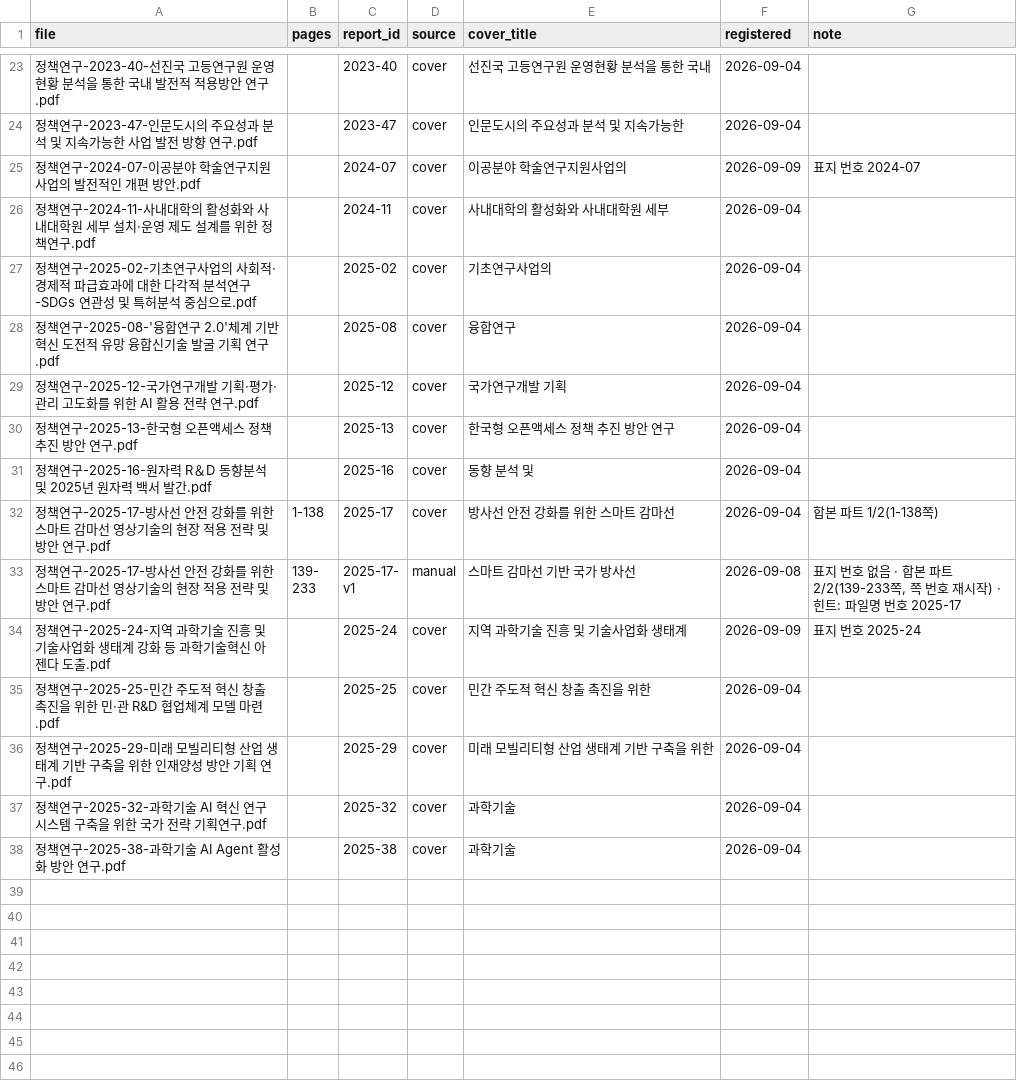
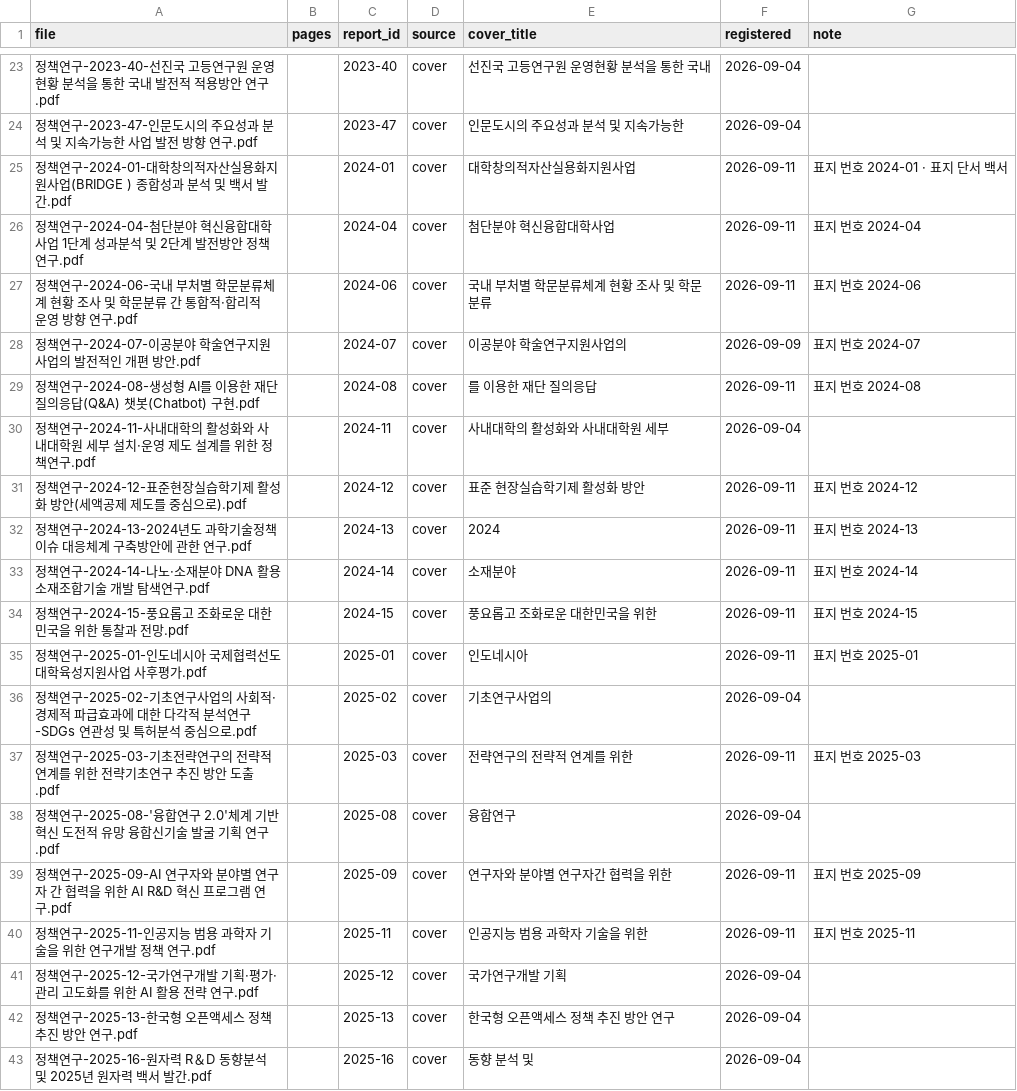
Before and after one commit to allnameswhy/nrf-policy-db, a TSV file: report_ids.tsv, drawn as a sheet; only a part is shown, gaps mark what is left out; the shorter side is filled out with more unchanged rows; the diff names each change by its address in the sheet, - before the commit and + after, or states it on an @@ line.

```diff
--- a/report_ids.tsv
+++ b/report_ids.tsv
+row 25: 정책연구-2024-01-대학창의적자산실용화지원사업(BRIDGE ) 종합성과 분석 및 백서 발간.pdf |  | 2024-01 | cover | 대학창의적자산실용화지원사업 | 2026-09-11 | 표지 번호 2024-01 · 표지 단서 백서
+row 26: 정책연구-2024-04-첨단분야 혁신융합대학사업 1단계 성과분석 및 2단계 발전방안 정책연구.pdf |  | 2024-04 | cover | 첨단분야 혁신융합대학사업 | 2026-09-11 | 표지 번호 2024-04
+row 27: 정책연구-2024-06-국내 부처별 학문분류체계 현황 조사 및 학문분류 간 통합적·합리적 운영 방향 연구.pdf |  | 2024-06 | cover | 국내 부처별 학문분류체계 현황 조사 및 학문분류 | 2026-09-11 | 표지 번호 2024-06
+row 29: 정책연구-2024-08-생성형 AI를 이용한 재단 질의응답(Q&A) 챗봇(Chatbot) 구현.pdf |  | 2024-08 | cover | 를 이용한 재단 질의응답 | 2026-09-11 | 표지 번호 2024-08
+row 31: 정책연구-2024-12-표준현장실습학기제 활성화 방안(세액공제 제도를 중심으로).pdf |  | 2024-12 | cover | 표준 현장실습학기제 활성화 방안 | 2026-09-11 | 표지 번호 2024-12
+row 32: 정책연구-2024-13-2024년도 과학기술정책 이슈 대응체계 구축방안에 관한 연구.pdf |  | 2024-13 | cover | 2024 | 2026-09-11 | 표지 번호 2024-13
+row 33: 정책연구-2024-14-나노·소재분야 DNA 활용 소재조합기술 개발 탐색연구.pdf |  | 2024-14 | cover | 소재분야 | 2026-09-11 | 표지 번호 2024-14
+row 34: 정책연구-2024-15-풍요롭고 조화로운 대한민국을 위한 통찰과 전망.pdf |  | 2024-15 | cover | 풍요롭고 조화로운 대한민국을 위한 | 2026-09-11 | 표지 번호 2024-15
+row 35: 정책연구-2025-01-인도네시아 국제협력선도대학육성지원사업 사후평가.pdf |  | 2025-01 | cover | 인도네시아 | 2026-09-11 | 표지 번호 2025-01
+row 37: 정책연구-2025-03-기초전략연구의 전략적 연계를 위한 전략기초연구 추진 방안 도출.pdf |  | 2025-03 | cover | 전략연구의 전략적 연계를 위한 | 2026-09-11 | 표지 번호 2025-03
+row 39: 정책연구-2025-09-AI 연구자와 분야별 연구자 간 협력을 위한 AI R&D 혁신 프로그램 연구.pdf |  | 2025-09 | cover | 연구자와 분야별 연구자간 협력을 위한 | 2026-09-11 | 표지 번호 2025-09
+row 40: 정책연구-2025-11-인공지능 범용 과학자 기술을 위한 연구개발 정책 연구.pdf |  | 2025-11 | cover | 인공지능 범용 과학자 기술을 위한 | 2026-09-11 | 표지 번호 2025-11
```
Also changed, not shown: 14 other files.
